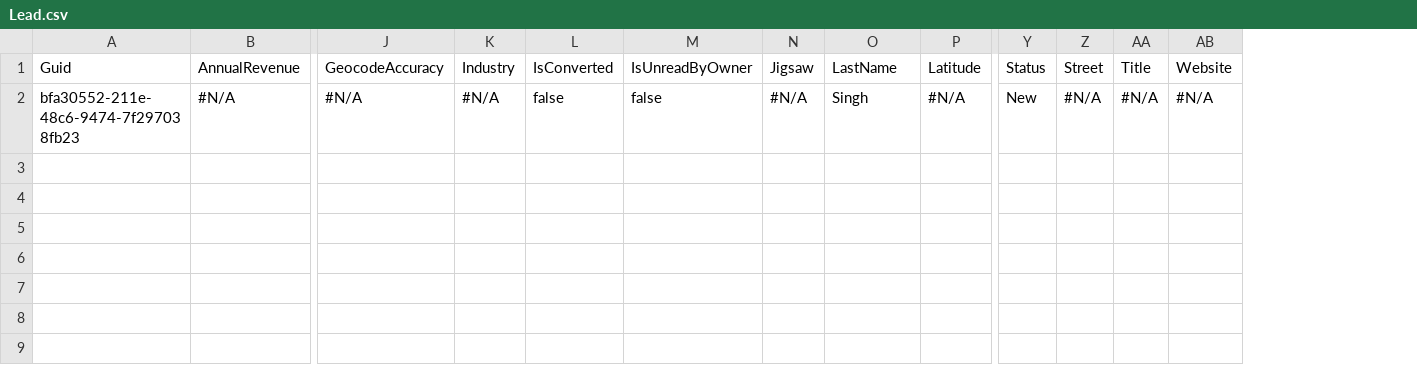
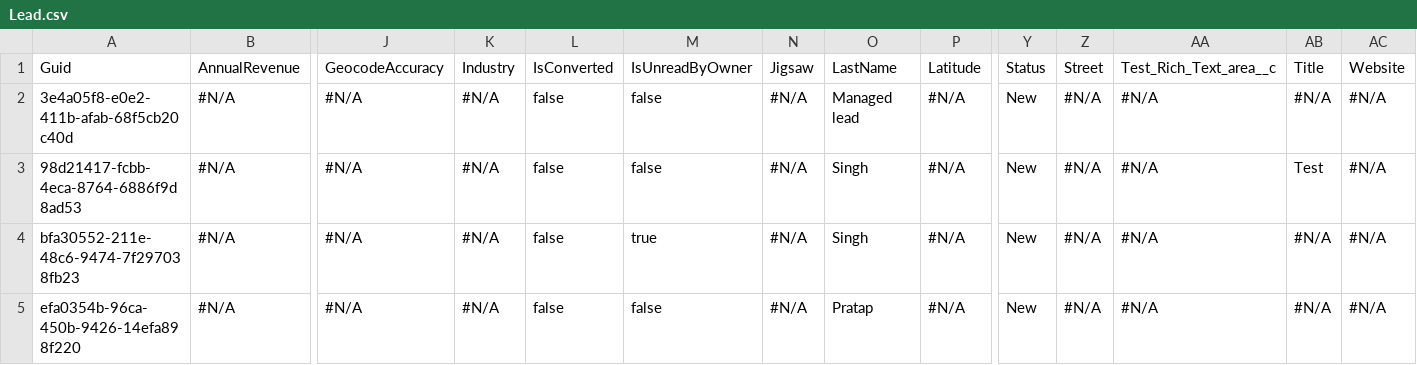
Before and after one commit to Prodlymoover/CPQ-Test-27, a CSV file: Lead.csv, drawn as a sheet; only a part is shown, gaps mark what is left out; addresses are those after the commit; rows hold the shown columns only; the diff names each change by its address in the sheet, - before the commit and + after, or states it on an @@ line.

```diff
--- a/Lead.csv
+++ b/Lead.csv
+column AA, row 1: Test_Rich_Text_area__c; row 4: #N/A
+row 2: 3e4a05f8-e0e2-411b-afab-68f5cb20c40d | #N/A | #N/A | #N/A | false | false | #N/A | Managed lead | #N/A | New | #N/A | #N/A | #N/A | #N/A
+row 3: 98d21417-fcbb-4eca-8764-6886f9d8ad53 | #N/A | #N/A | #N/A | false | false | #N/A | Singh | #N/A | New | #N/A | #N/A | Test | #N/A
-M4: false
+M4: true
+row 5: efa0354b-96ca-450b-9426-14efa898f220 | #N/A | #N/A | #N/A | false | false | #N/A | Pratap | #N/A | New | #N/A | #N/A | #N/A | #N/A
```
Also changed, not shown: Asset.csv, Case.csv, 3 other files.
